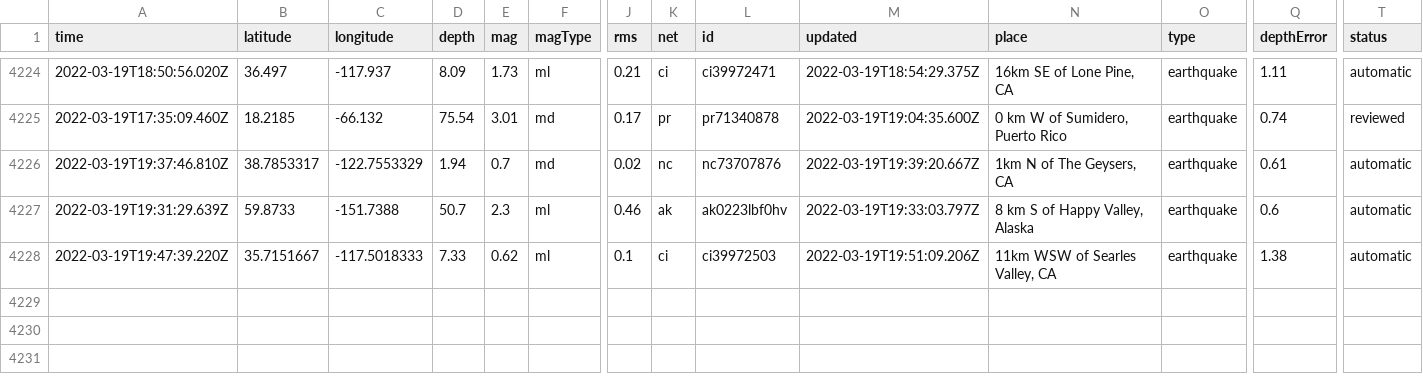
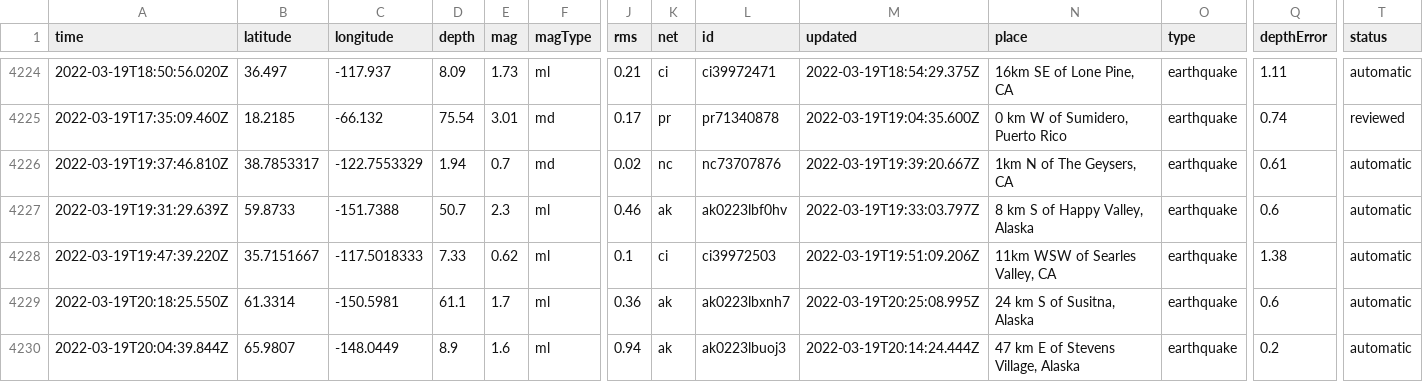
Before and after one commit to Nmargolis/github-action-workshop, a CSV file: usgs_main.csv, drawn as a sheet; only a part is shown, gaps mark what is left out; rows hold the shown columns only; the diff names each change by its address in the sheet, - before the commit and + after, or states it on an @@ line.

```diff
--- a/usgs_main.csv
+++ b/usgs_main.csv
+row 4229: 2022-03-19T20:18:25.550Z | 61.3314 | -150.5981 | 61.1 | 1.7 | ml | 0.36 | ak | ak0223lbxnh7 | 2022-03-19T20:25:08.995Z | 24 km S of Susitna, Alaska | earthquake | 0.6 | automatic
+row 4230: 2022-03-19T20:04:39.844Z | 65.9807 | -148.0449 | 8.9 | 1.6 | ml | 0.94 | ak | ak0223lbuoj3 | 2022-03-19T20:14:24.444Z | 47 km E of Stevens Village, Alaska | earthquake | 0.2 | automatic
```
Also changed, not shown: usgs_current.csv.
